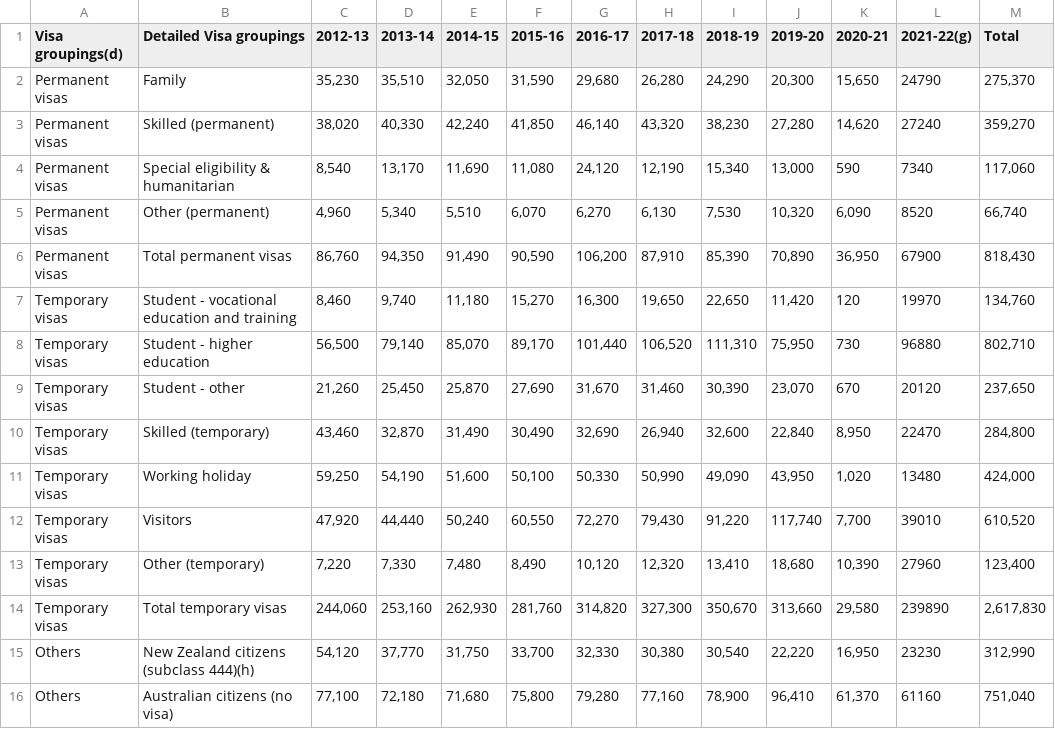
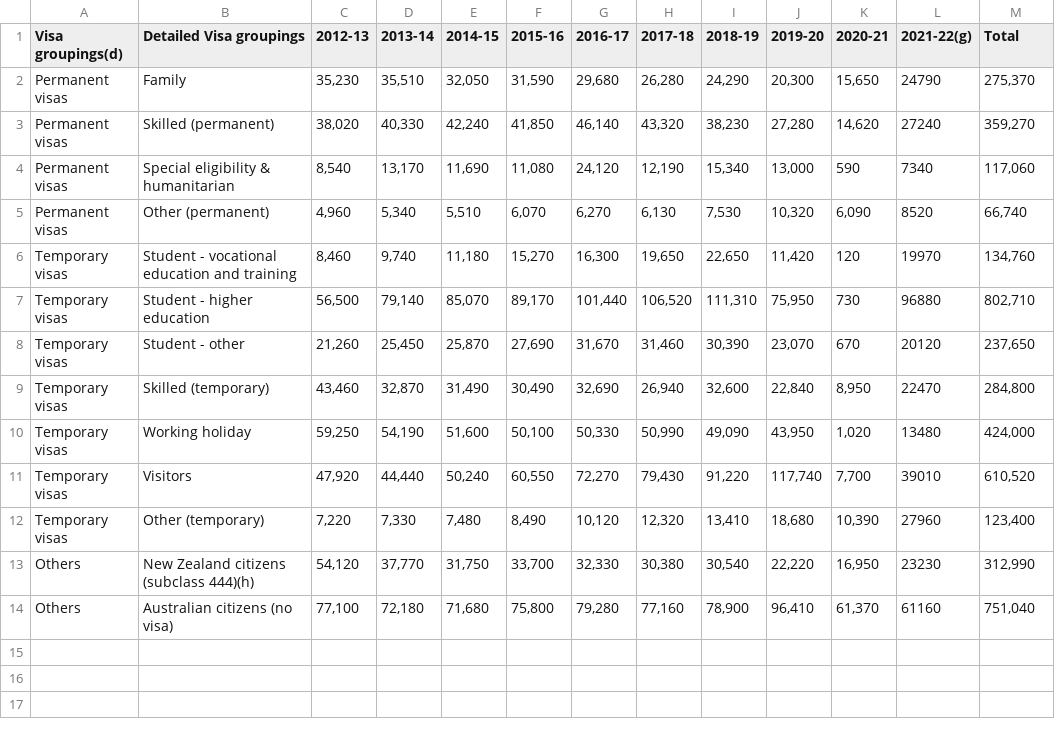
Before and after one commit to Bpau01/COS30045-Data-Visualisation-, a CSV file: data2.csv, drawn as a sheet.

```diff
--- a/data2.csv
+++ b/data2.csv
@@ -5,3 +5,2 @@ Permanent visas,Special eligibility & humanitarian,"8,540","13,170","11,690","11
 Permanent visas,Other (permanent),"4,960","5,340","5,510","6,070","6,270","6,130","7,530","10,320","6,090",8520,"66,740"
-Permanent visas,Total permanent visas,"86,760","94,350","91,490","90,590","106,200","87,910","85,390","70,890","36,950",67900,"818,430"
 Temporary visas,Student - vocational education and training,"8,460","9,740","11,180","15,270","16,300","19,650","22,650","11,420",120,19970,"134,760"
@@ -13,3 +12,2 @@ Temporary visas,Visitors,"47,920","44,440","50,240","60,550","72,270","79,430","
 Temporary visas,Other (temporary),"7,220","7,330","7,480","8,490","10,120","12,320","13,410","18,680","10,390",27960,"123,400"
-Temporary visas,Total temporary visas,"244,060","253,160","262,930","281,760","314,820","327,300","350,670","313,660","29,580",239890,"2,617,830"
 Others,New Zealand citizens (subclass 444)(h),"54,120","37,770","31,750","33,700","32,330","30,380","30,540","22,220","16,950",23230,"312,990"
```
Also changed, not shown: 2 other files.
